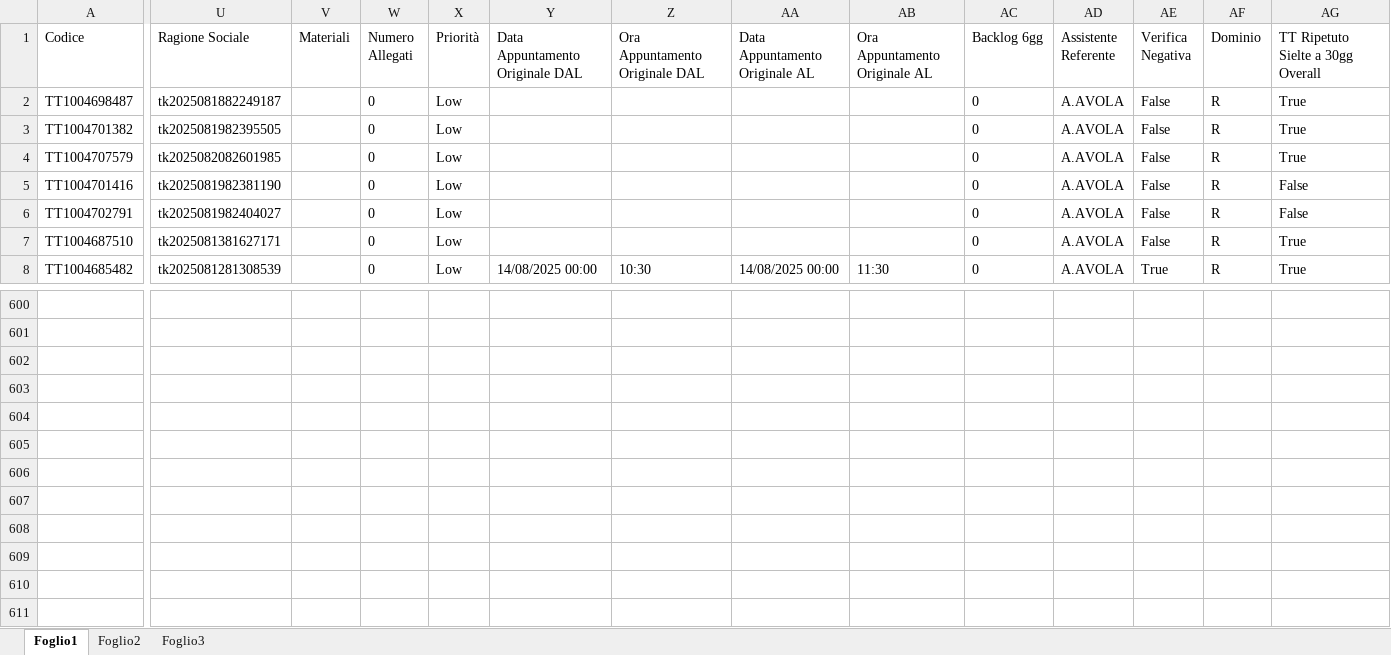
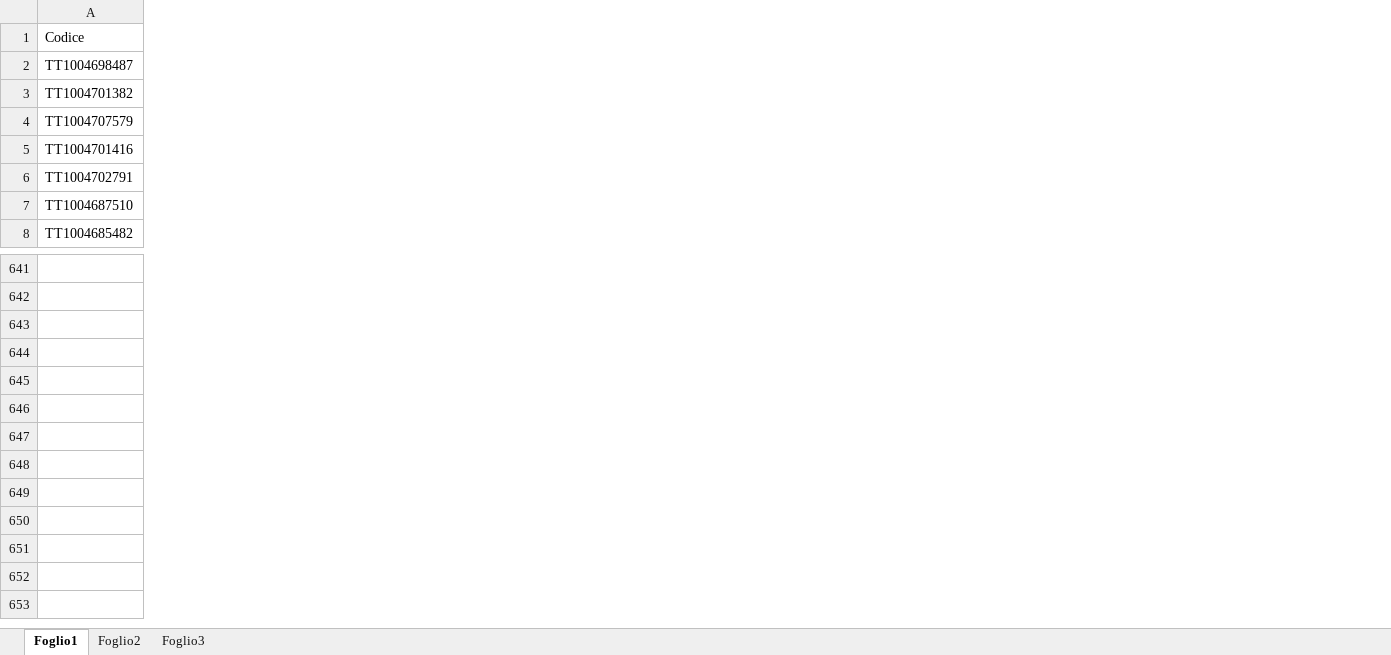
Before and after one commit to lbianco11197/Avanzamento-Impulsiva-v2, an Excel workbook: reworkpd.xlsx, sheet Foglio1, drawn as a sheet; only a part is shown, gaps mark what is left out; values as stored, in another font and other column widths than the file's, no borders; conditional formats not drawn; removed rows and columns are numbered as before the commit, all else as after; rows hold the shown columns only; the diff covers the shown part only; the diff names each change by its address in the sheet, - before the commit and + after, or states it on an @@ line.

Commit message:
Aggiornato reworkpd.xlsx da lbianco via Streamlit

```diff
--- a/reworkpd.xlsx (sheet Foglio1)
+++ b/reworkpd.xlsx (sheet Foglio1)
@@ column U (Ragione Sociale) hidden, rows 2-8: tk2025081882249187 | tk2025081982395505 | tk2025082082601985 | tk2025081982381190 | tk2025081982404027 | tk2025081381627171 | tk2025081281308539 @@
@@ column V (Materiali) hidden, empty @@
@@ column W (Numero Allegati) hidden, rows 2-8: all 0 @@
@@ column X (Priorità) hidden, rows 2-8: all Low @@
@@ column Y (Data Appuntamento Originale DAL) hidden, row 8: 14/08/2025 00:00 @@
@@ column Z (Ora Appuntamento Originale DAL) hidden, row 8: 10:30 @@
@@ column AA (Data Appuntamento Originale AL) hidden, row 8: 14/08/2025 00:00 @@
@@ column AB (Ora Appuntamento Originale AL) hidden, row 8: 11:30 @@
@@ column AC (Backlog 6gg) hidden, rows 2-8: all 0 @@
@@ column AD (Assistente Referente) hidden, rows 2-8: all A.AVOLA @@
@@ column AE (Verifica Negativa) hidden, rows 2-8: False | False | False | False | False | False | True @@
@@ column AF (Dominio) hidden, rows 2-8: all R @@
@@ column AG hidden, rows 1-8: TT Ripetuto Sielte a 30gg Overall | True | True | True | False | False | True | True @@
-row 602: (empty)
-row 603: (empty)
-row 604: (empty)
-row 605: (empty)
-row 606: (empty)
-row 607: (empty)
-row 608: (empty)
-row 609: (empty)
-row 610: (empty)
```
Also changed, not shown: 41 added rows, 7 removed columns and 1 edited cell elsewhere in this sheet, hidden cells.
